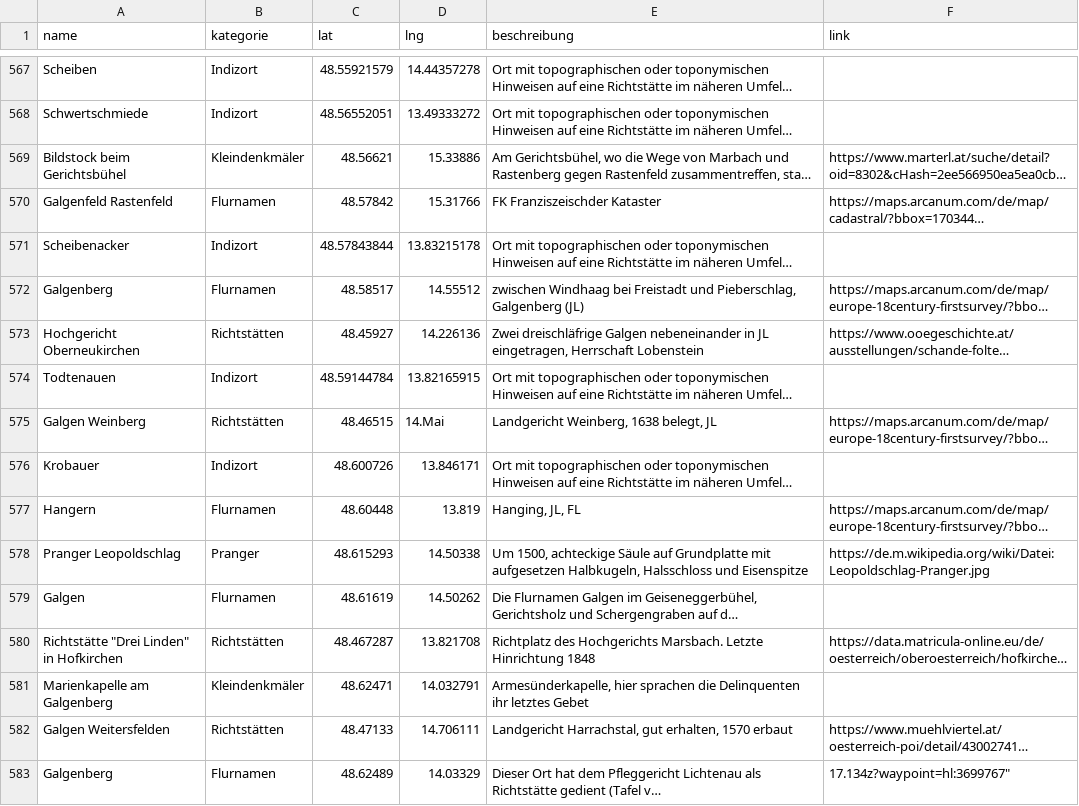
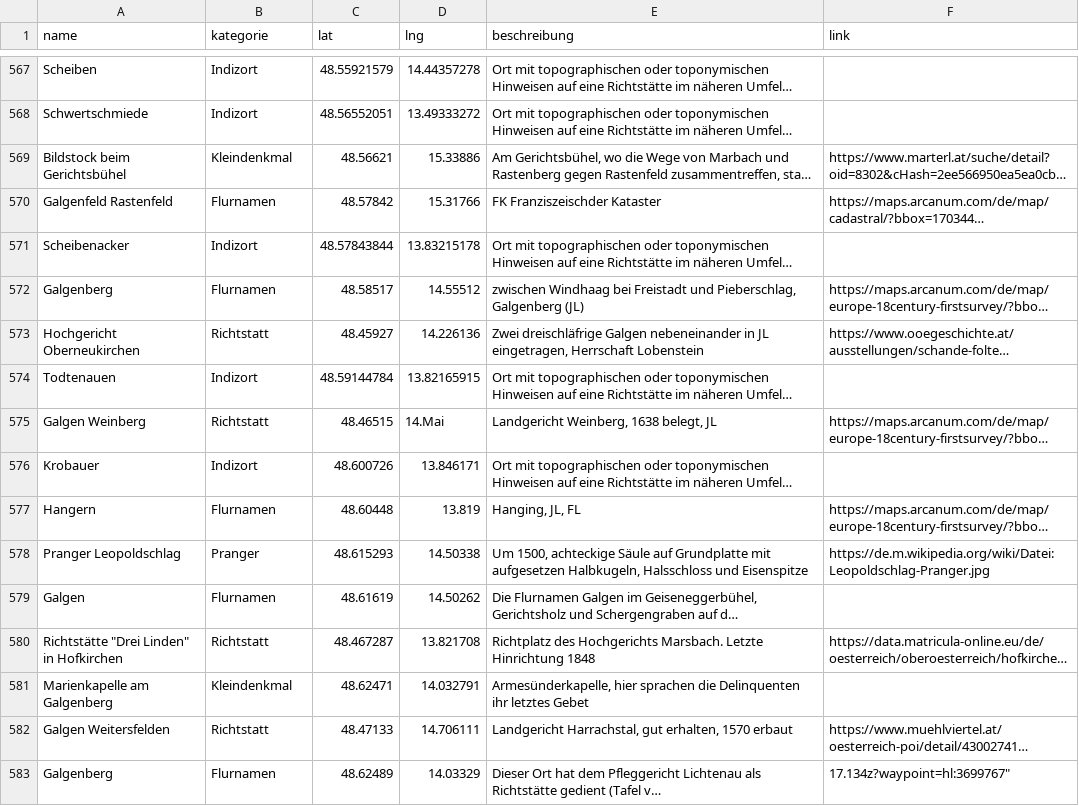
Before and after one commit to wolfundrabe/richtstaetten-ooe, a CSV file: daten/richtstaetten.csv, drawn as a sheet; only a part is shown, gaps mark what is left out; long unchanged cells end in …; the diff covers the shown part only; the diff names each change by its address in the sheet, - before the commit and + after, or states it on an @@ line.

```diff
--- a/daten/richtstaetten.csv
+++ b/daten/richtstaetten.csv
-B569 (kategorie): Kleindenkmäler
+B569 (kategorie): Kleindenkmal
-B573 (kategorie): Richtstätten
+B573 (kategorie): Richtstatt
-B575 (kategorie): Richtstätten
+B575 (kategorie): Richtstatt
-B580 (kategorie): Richtstätten
+B580 (kategorie): Richtstatt
-B581 (kategorie): Kleindenkmäler
+B581 (kategorie): Kleindenkmal
-B582 (kategorie): Richtstätten
+B582 (kategorie): Richtstatt
```
Also changed, not shown: 148 edited cells elsewhere in this file.
